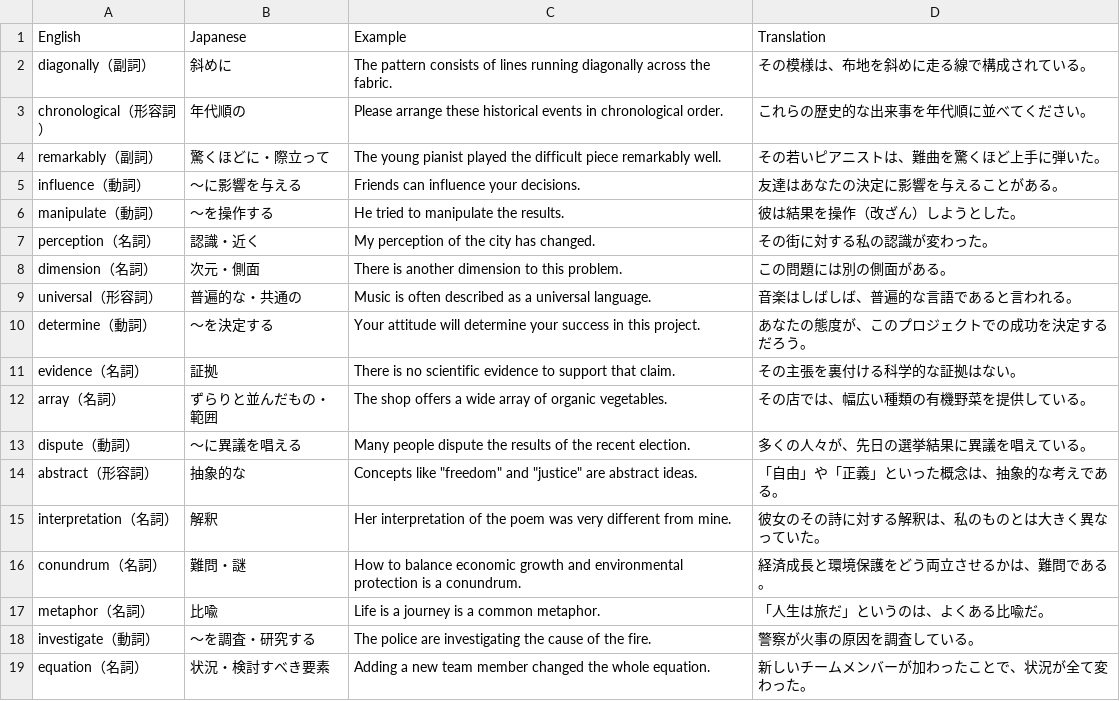
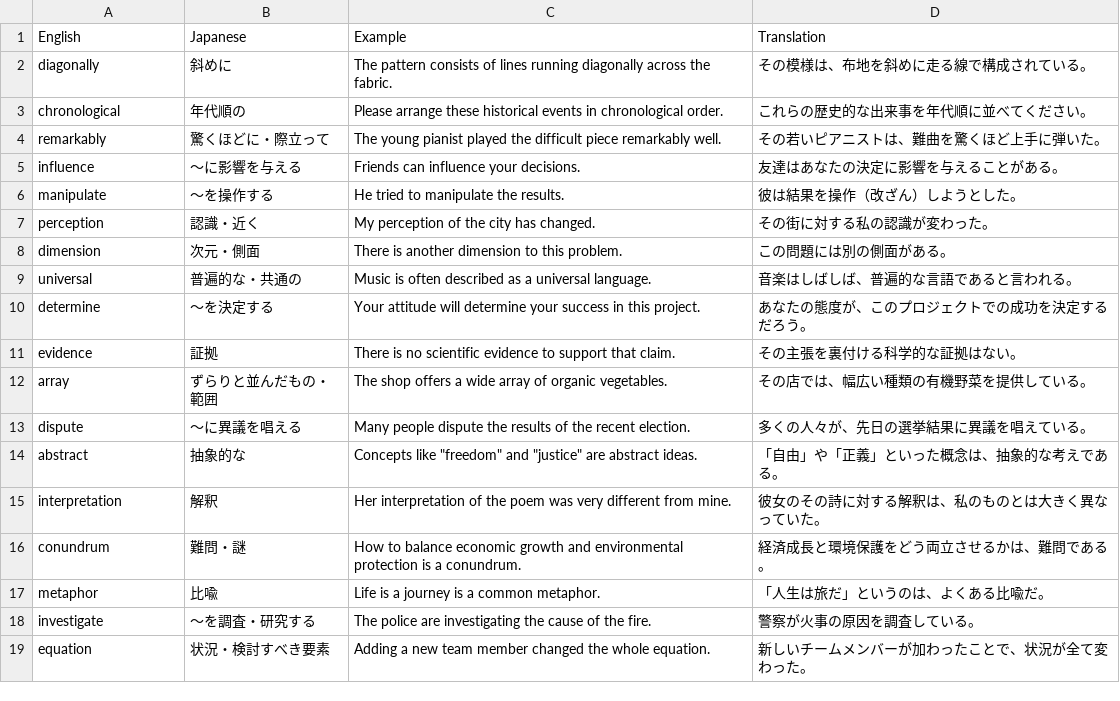
Before and after one commit to toppatayouhei-debug/textbook, a CSV file: wordlists.csv, drawn as a sheet.

Commit message:
Add files via upload

```diff
--- a/wordlists.csv
+++ b/wordlists.csv
@@ -1,19 +1,19 @@
 English,Japanese,Example,Translation
-diagonally（副詞）,斜めに,The pattern consists of lines running diagonally across the fabric.,その模様は、布地を斜めに走る線で構成されている。
-chronological（形容詞）,年代順の,Please arrange these historical events in chronological order.,これらの歴史的な出来事を年代順に並べてください。
-remarkably（副詞）,驚くほどに・際立って,The young pianist played the difficult piece remarkably well.,その若いピアニストは、難曲を驚くほど上手に弾いた。
-influence（動詞）,〜に影響を与える,Friends can influence your decisions.,友達はあなたの決定に影響を与えることがある。
-manipulate（動詞）,〜を操作する,He tried to manipulate the results.,彼は結果を操作（改ざん）しようとした。
-perception（名詞）,認識・近く,My perception of the city has changed.,その街に対する私の認識が変わった。
-dimension（名詞）,次元・側面,There is another dimension to this problem.,この問題には別の側面がある。
-universal（形容詞）,普遍的な・共通の,Music is often described as a universal language.,音楽はしばしば、普遍的な言語であると言われる。
-determine（動詞）,〜を決定する,Your attitude will determine your success in this project.,あなたの態度が、このプロジェクトでの成功を決定するだろう。
-evidence（名詞）,証拠,There is no scientific evidence to support that claim.,その主張を裏付ける科学的な証拠はない。
-array（名詞）,ずらりと並んだもの・範囲,The shop offers a wide array of organic vegetables.,その店では、幅広い種類の有機野菜を提供している。
-dispute（動詞）,〜に異議を唱える,Many people dispute the results of the recent election.,多くの人々が、先日の選挙結果に異議を唱えている。
-abstract（形容詞）,抽象的な,"Concepts like ""freedom"" and ""justice"" are abstract ideas.",「自由」や「正義」といった概念は、抽象的な考えである。
-interpretation（名詞）,解釈,Her interpretation of the poem was very different from mine.,彼女のその詩に対する解釈は、私のものとは大きく異なっていた。
-conundrum（名詞）,難問・謎,How to balance economic growth and environmental protection is a conundrum.,経済成長と環境保護をどう両立させるかは、難問である。
-metaphor（名詞）,比喩,Life is a journey is a common metaphor.,「人生は旅だ」というのは、よくある比喩だ。
-investigate（動詞）,〜を調査・研究する,The police are investigating the cause of the fire.,警察が火事の原因を調査している。
-equation（名詞）,状況・検討すべき要素,Adding a new team member changed the whole equation.,新しいチームメンバーが加わったことで、状況が全て変わった。
+diagonally,斜めに,The pattern consists of lines running diagonally across the fabric.,その模様は、布地を斜めに走る線で構成されている。
+chronological,年代順の,Please arrange these historical events in chronological order.,これらの歴史的な出来事を年代順に並べてください。
+remarkably,驚くほどに・際立って,The young pianist played the difficult piece remarkably well.,その若いピアニストは、難曲を驚くほど上手に弾いた。
+influence,〜に影響を与える,Friends can influence your decisions.,友達はあなたの決定に影響を与えることがある。
+manipulate,〜を操作する,He tried to manipulate the results.,彼は結果を操作（改ざん）しようとした。
+perception,認識・近く,My perception of the city has changed.,その街に対する私の認識が変わった。
+dimension,次元・側面,There is another dimension to this problem.,この問題には別の側面がある。
+universal,普遍的な・共通の,Music is often described as a universal language.,音楽はしばしば、普遍的な言語であると言われる。
+determine,〜を決定する,Your attitude will determine your success in this project.,あなたの態度が、このプロジェクトでの成功を決定するだろう。
+evidence,証拠,There is no scientific evidence to support that claim.,その主張を裏付ける科学的な証拠はない。
+array,ずらりと並んだもの・範囲,The shop offers a wide array of organic vegetables.,その店では、幅広い種類の有機野菜を提供している。
+dispute,〜に異議を唱える,Many people dispute the results of the recent election.,多くの人々が、先日の選挙結果に異議を唱えている。
+abstract,抽象的な,"Concepts like ""freedom"" and ""justice"" are abstract ideas.",「自由」や「正義」といった概念は、抽象的な考えである。
+interpretation,解釈,Her interpretation of the poem was very different from mine.,彼女のその詩に対する解釈は、私のものとは大きく異なっていた。
+conundrum,難問・謎,How to balance economic growth and environmental protection is a conundrum.,経済成長と環境保護をどう両立させるかは、難問である。
+metaphor,比喩,Life is a journey is a common metaphor.,「人生は旅だ」というのは、よくある比喩だ。
+investigate,〜を調査・研究する,The police are investigating the cause of the fire.,警察が火事の原因を調査している。
+equation,状況・検討すべき要素,Adding a new team member changed the whole equation.,新しいチームメンバーが加わったことで、状況が全て変わった。
```
